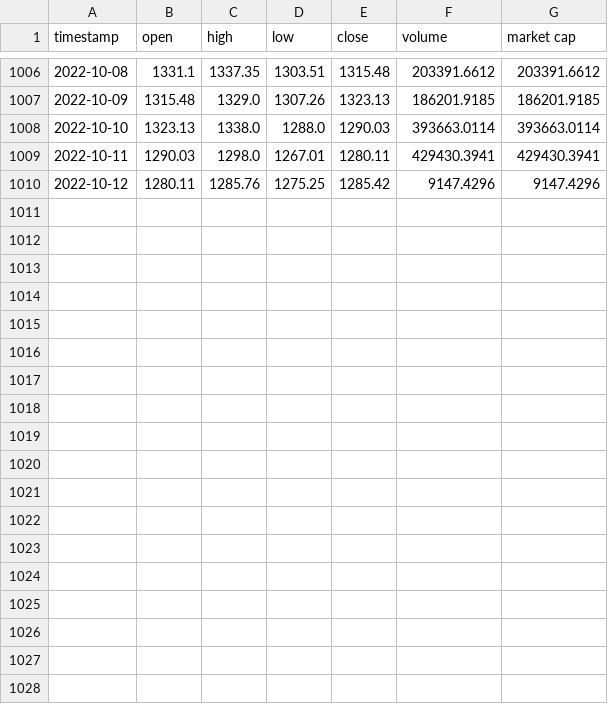
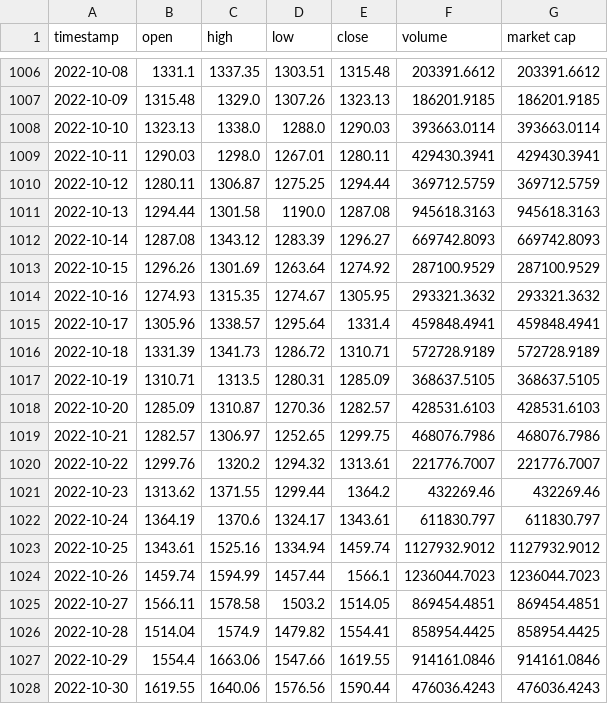
Before and after one commit to priyank96/bny-crypto, a CSV file: price_data/data/Daily_ETH_USD.csv, drawn as a sheet; only a part is shown, gaps mark what is left out; the diff covers the shown part only.

```diff
--- a/price_data/data/Daily_ETH_USD.csv
+++ b/price_data/data/Daily_ETH_USD.csv
@@ -1009,2 +1009,20 @@ timestamp,open,high,low,close,volume,market cap
 2022-10-11,1290.03,1298.0,1267.01,1280.11,429430.3941,429430.3941
-2022-10-12,1280.11,1285.76,1275.25,1285.42,9147.4296,9147.4296
+2022-10-12,1280.11,1306.87,1275.25,1294.44,369712.5759,369712.5759
+2022-10-13,1294.44,1301.58,1190.0,1287.08,945618.3163,945618.3163
+2022-10-14,1287.08,1343.12,1283.39,1296.27,669742.8093,669742.8093
+2022-10-15,1296.26,1301.69,1263.64,1274.92,287100.9529,287100.9529
+2022-10-16,1274.93,1315.35,1274.67,1305.95,293321.3632,293321.3632
+2022-10-17,1305.96,1338.57,1295.64,1331.4,459848.4941,459848.4941
+2022-10-18,1331.39,1341.73,1286.72,1310.71,572728.9189,572728.9189
+2022-10-19,1310.71,1313.5,1280.31,1285.09,368637.5105,368637.5105
+2022-10-20,1285.09,1310.87,1270.36,1282.57,428531.6103,428531.6103
+2022-10-21,1282.57,1306.97,1252.65,1299.75,468076.7986,468076.7986
+2022-10-22,1299.76,1320.2,1294.32,1313.61,221776.7007,221776.7007
+2022-10-23,1313.62,1371.55,1299.44,1364.2,432269.46,432269.46
+2022-10-24,1364.19,1370.6,1324.17,1343.61,611830.797,611830.797
+2022-10-25,1343.61,1525.16,1334.94,1459.74,1127932.9012,1127932.9012
+2022-10-26,1459.74,1594.99,1457.44,1566.1,1236044.7023,1236044.7023
+2022-10-27,1566.11,1578.58,1503.2,1514.05,869454.4851,869454.4851
+2022-10-28,1514.04,1574.9,1479.82,1554.41,858954.4425,858954.4425
+2022-10-29,1554.4,1663.06,1547.66,1619.55,914161.0846,914161.0846
+2022-10-30,1619.55,1640.06,1576.56,1590.44,476036.4243,476036.4243
```
Also changed, not shown: 9 added rows elsewhere in this file, price_data/data/Daily_BTC_USD.csv, 3 other files.
